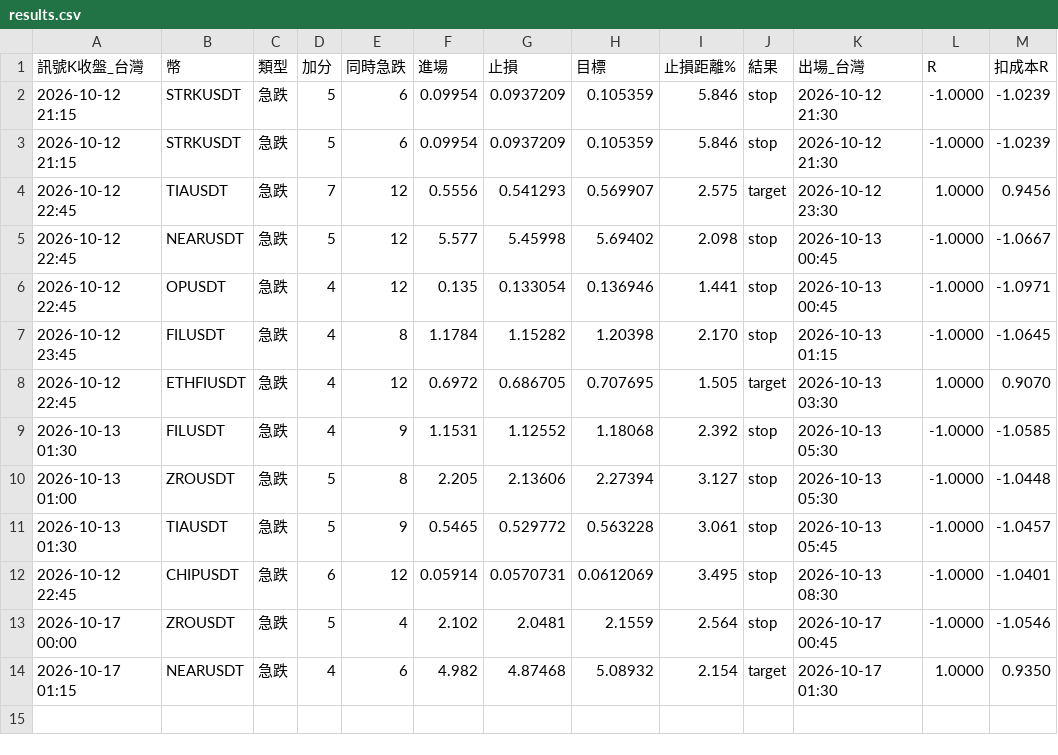
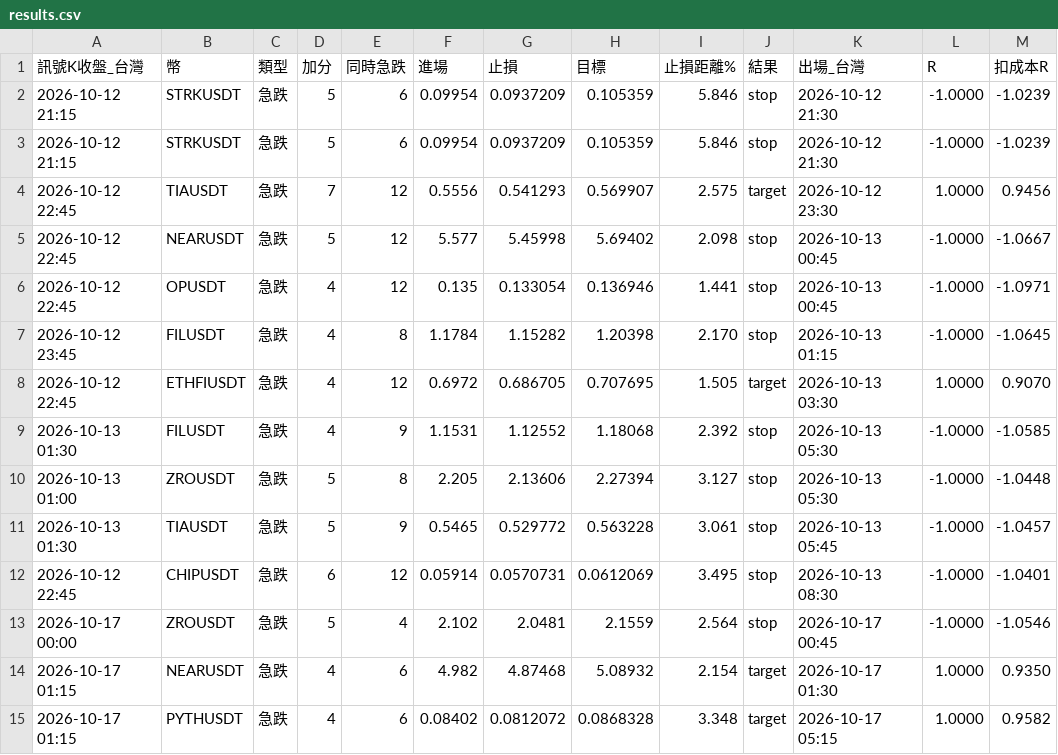
Before and after one commit to hssSean/crypto-scan, a CSV file: results.csv, drawn as a sheet.

```diff
--- a/results.csv
+++ b/results.csv
@@ -14 +14,2 @@
 2026-10-17 01:15,NEARUSDT,急跌,4,6,4.982,4.87468,5.08932,2.154,target,2026-10-17 01:30,1.0000,0.9350
+2026-10-17 01:15,PYTHUSDT,急跌,4,6,0.08402,0.0812072,0.0868328,3.348,target,2026-10-17 05:15,1.0000,0.9582
```
Also changed, not shown: 1 other file.
